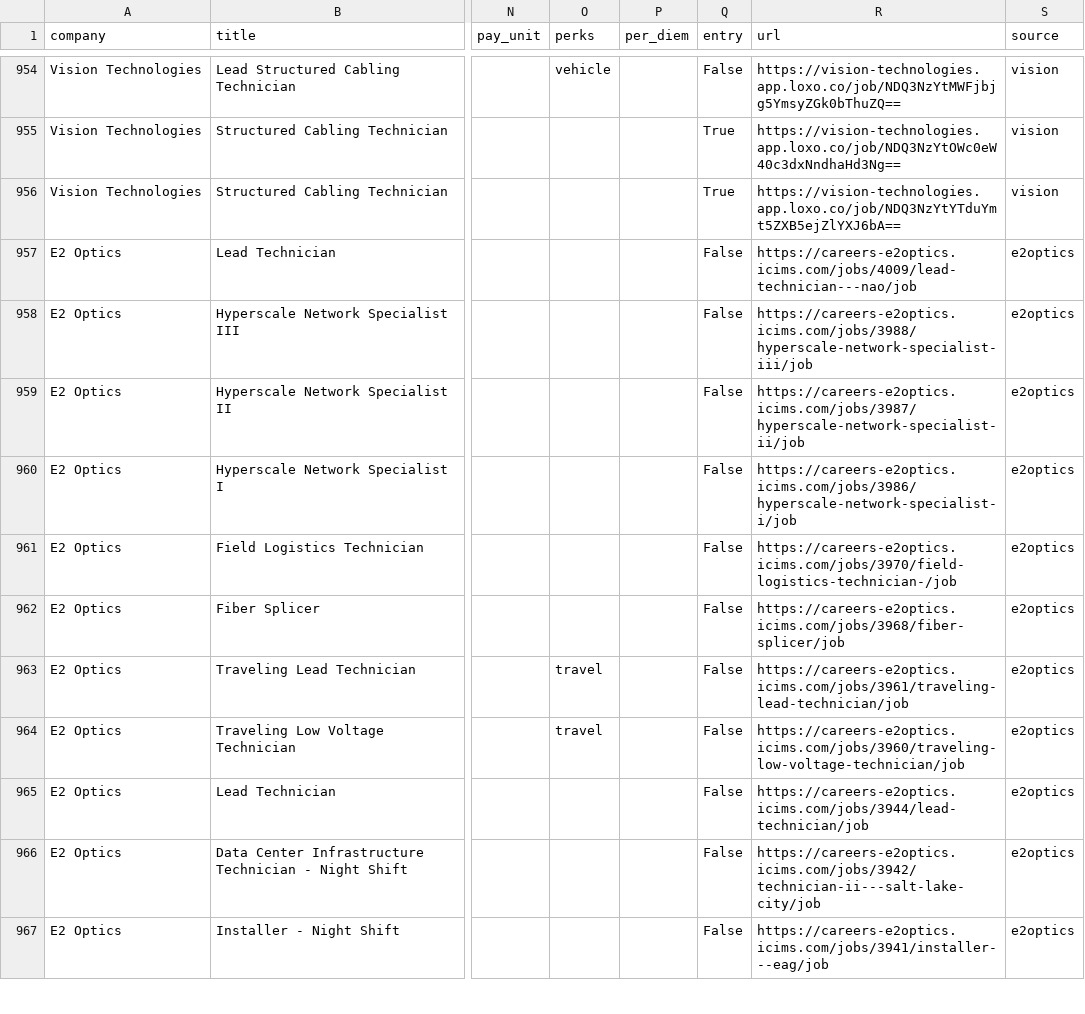
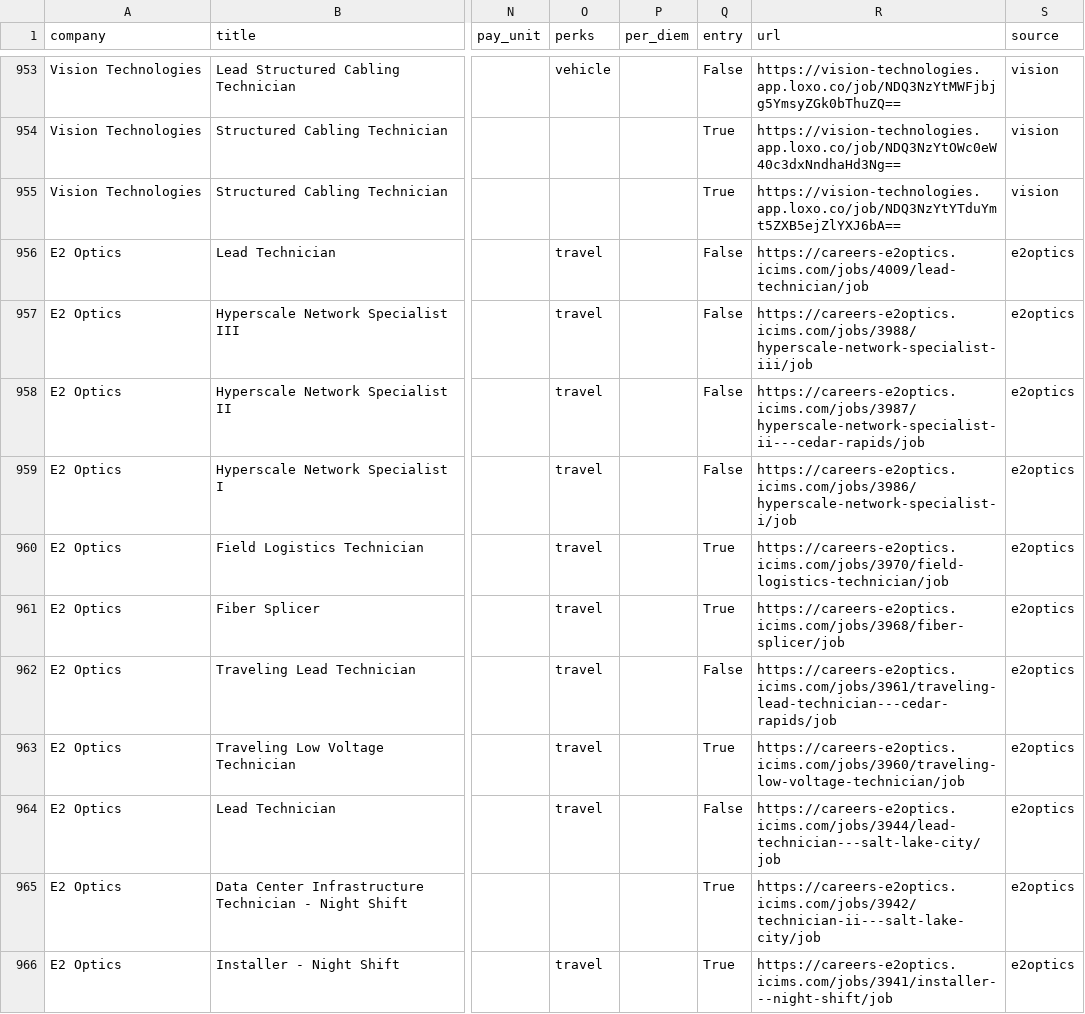
Before and after one commit to enmanuelv24-stack/datacenterjobusa, a CSV file: data/jobs.csv, drawn as a sheet; only a part is shown, gaps mark what is left out; addresses are those after the commit; the diff covers the shown part only; the diff names each change by its address in the sheet, - before the commit and + after, or states it on an @@ line.

```diff
--- a/data/jobs.csv
+++ b/data/jobs.csv
-O956:O961 (perks): (empty)
+O956:O961 (perks): travel
-R956 (url): https://careers-e2optics.icims.com/jobs/4009/lead-technician---nao/job
+R956 (url): https://careers-e2optics.icims.com/jobs/4009/lead-technician/job
-R958 (url): https://careers-e2optics.icims.com/jobs/3987/hyperscale-network-specialist-ii/job
+R958 (url): https://careers-e2optics.icims.com/jobs/3987/hyperscale-network-specialist-ii---cedar-rapids/job
-Q960:Q961 (entry): False
+Q960:Q961 (entry): True
-R960 (url): https://careers-e2optics.icims.com/jobs/3970/field-logistics-technician-/job
+R960 (url): https://careers-e2optics.icims.com/jobs/3970/field-logistics-technician/job
-R962 (url): https://careers-e2optics.icims.com/jobs/3961/traveling-lead-technician/job
+R962 (url): https://careers-e2optics.icims.com/jobs/3961/traveling-lead-technician---cedar-rapids/job
-Q963 (entry): False
+Q963 (entry): True
-O964 (perks): (empty)
+O964 (perks): travel
-R964 (url): https://careers-e2optics.icims.com/jobs/3944/lead-technician/job
+R964 (url): https://careers-e2optics.icims.com/jobs/3944/lead-technician---salt-lake-city/job
-Q965:Q966 (entry): False
+Q965:Q966 (entry): True
-O966 (perks): (empty)
+O966 (perks): travel
-R966 (url): https://careers-e2optics.icims.com/jobs/3941/installer---eag/job
+R966 (url): https://careers-e2optics.icims.com/jobs/3941/installer---night-shift/job
```
Also changed, not shown: 1 removed row, 23 moved rows and 25 edited cells elsewhere in this file, 1 other file.
